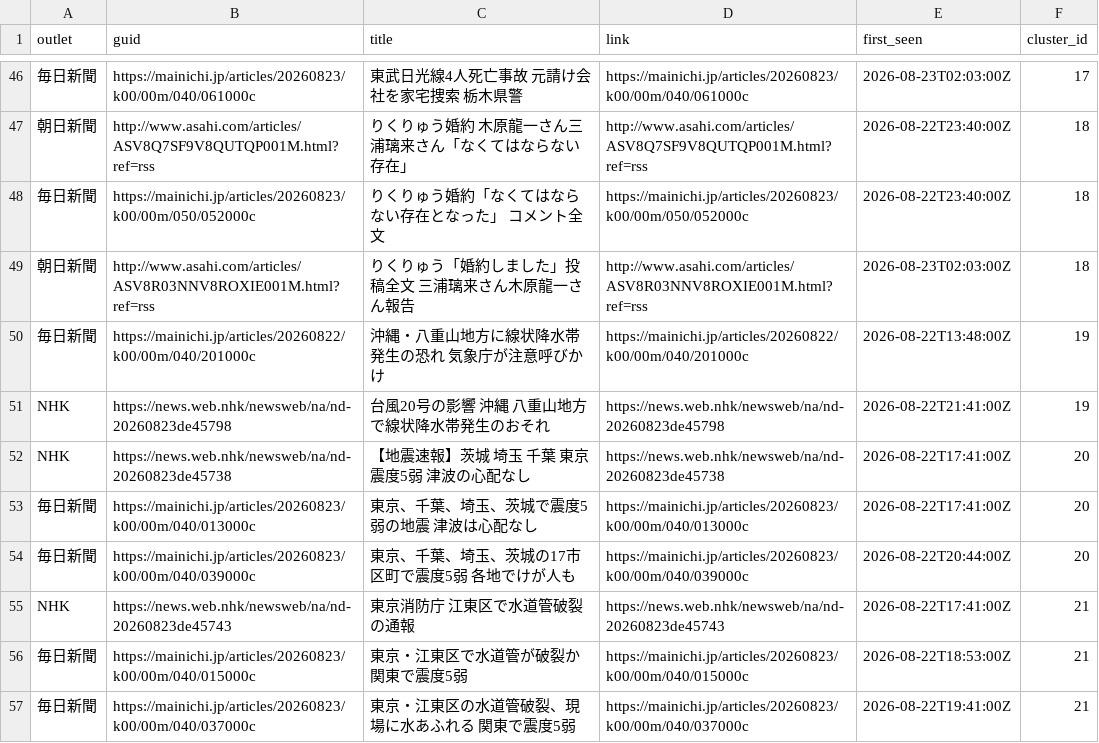
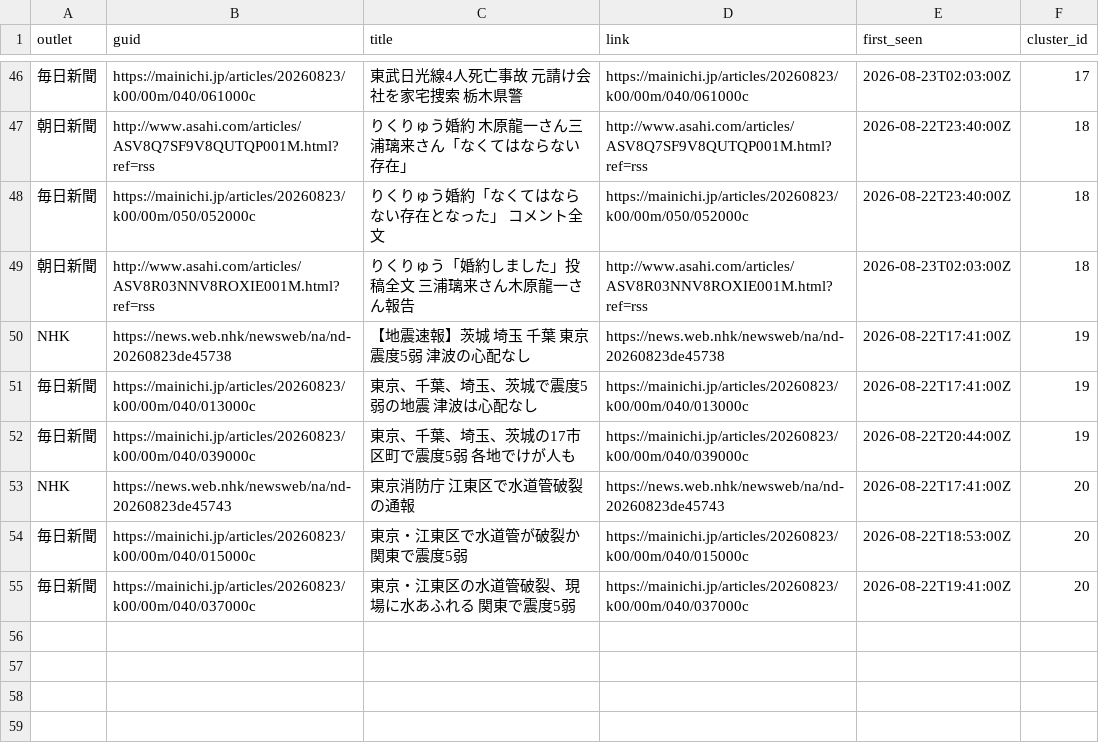
Before and after one commit to twill3c/midashi-sanmenkyo, a CSV file: data/processed/clusters.csv, drawn as a sheet; only a part is shown, gaps mark what is left out; removed rows and columns are numbered as before the commit, all else as after; the diff names each change by its address in the sheet, - before the commit and + after, or states it on an @@ line.

```diff
--- a/data/processed/clusters.csv
+++ b/data/processed/clusters.csv
-row 50: 毎日新聞 | https://mainichi.jp/articles/20260822/k00/00m/040/201000c | 沖縄・八重山地方に線状降水帯発生の恐れ 気象庁が注意呼びかけ | https://mainichi.jp/articles/20260822/k00/00m/040/201000c | 2026-08-22T13:48:00Z | 19
-row 51: NHK | https://news.web.nhk/newsweb/na/nd-20260823de45798 | 台風20号の影響 沖縄 八重山地方で線状降水帯発生のおそれ | https://news.web.nhk/newsweb/na/nd-20260823de45798 | 2026-08-22T21:41:00Z | 19
-F50:F52 (cluster_id): 20
+F50:F52 (cluster_id): 19
-F53:F55 (cluster_id): 21
+F53:F55 (cluster_id): 20
```
Also changed, not shown: data/ledger.csv, data/processed/stats.csv, 5 other files.
